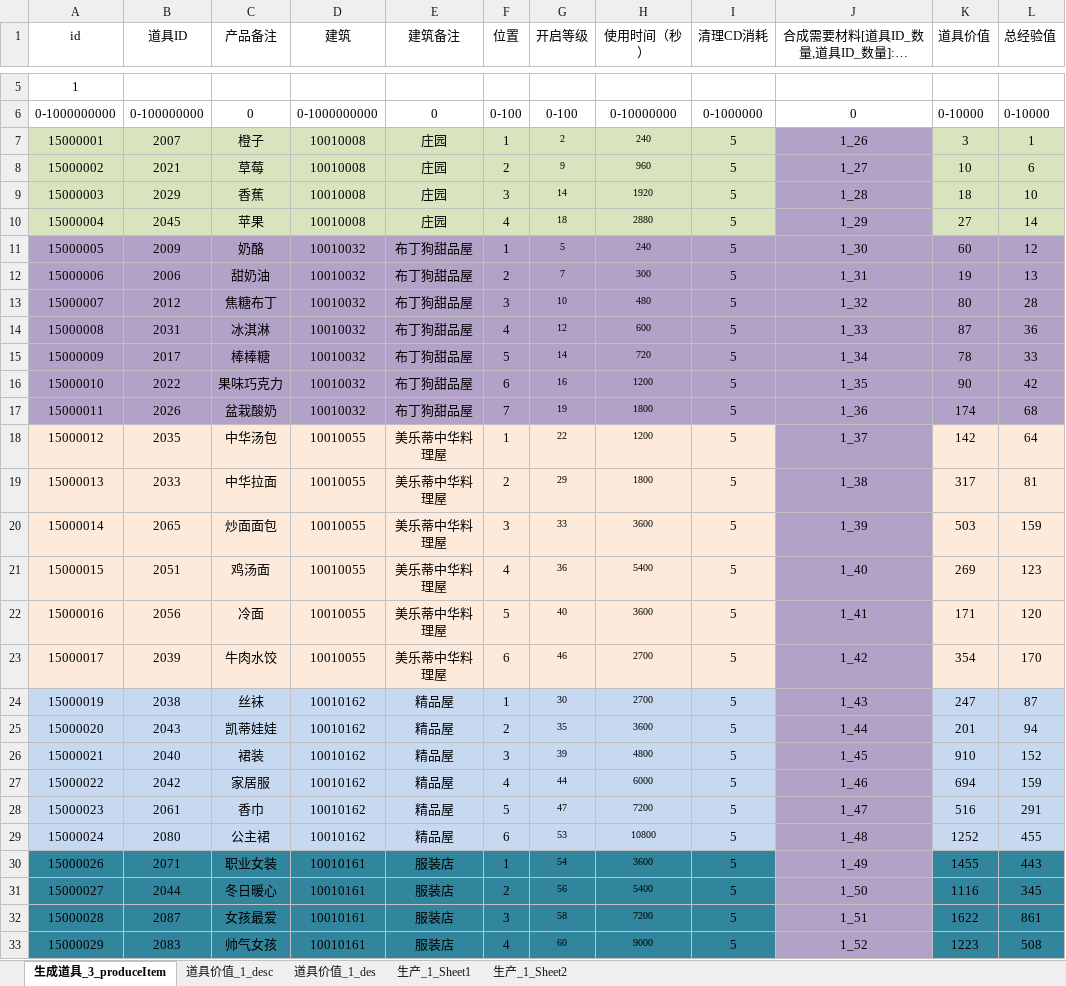
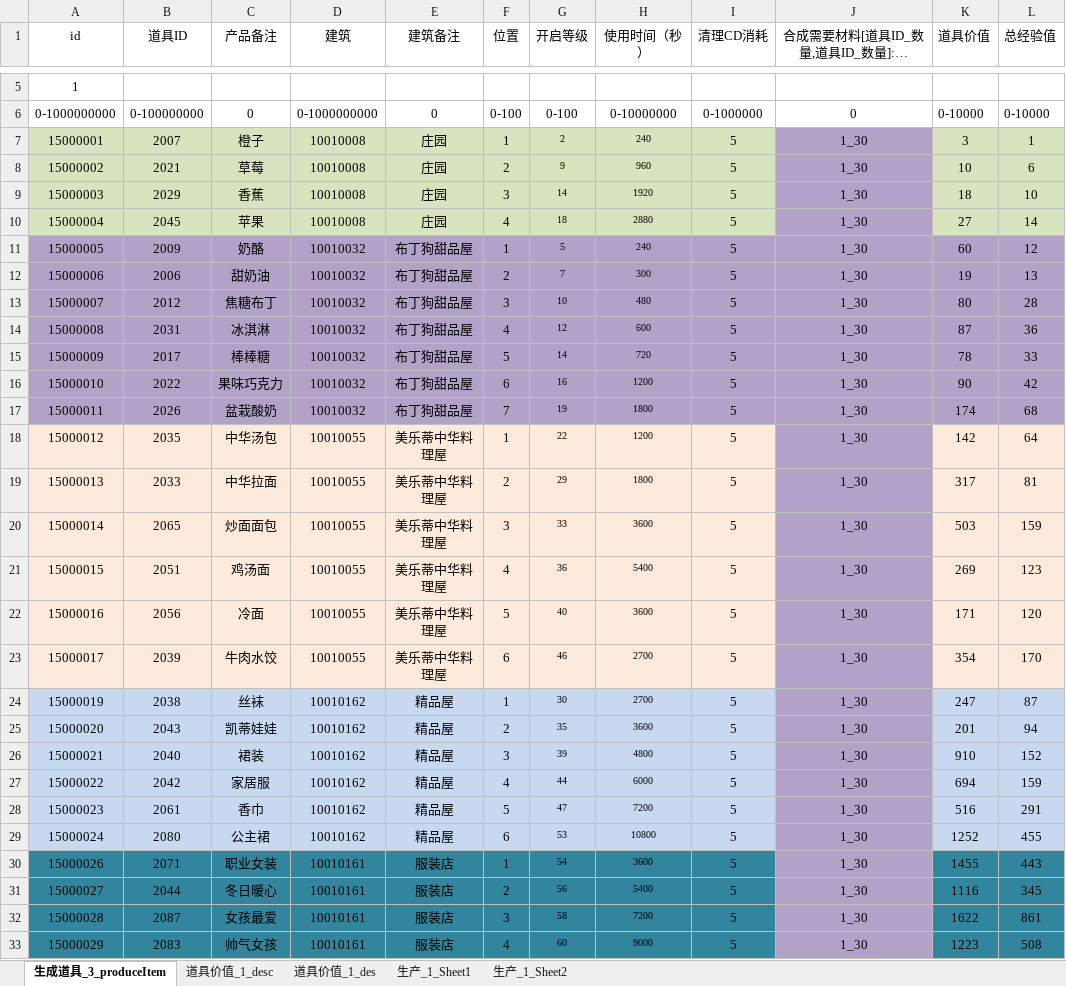
Before and after one commit to hackerlank/kitty, an Excel workbook: kittyserver/gametools/parseExcelTool/Excel/Production.xlsx, sheet 生成道具_3_produceItem, drawn as a sheet; only a part is shown, gaps mark what is left out; long unchanged cells end in …; values as stored, in another font and other column widths than the file's, no borders; conditional formats not drawn; the diff covers the shown part only; the diff names each change by its address in the sheet, - before the commit and + after, or states it on an @@ line.

Commit message:
SynEXcel

```diff
--- a/kittyserver/gametools/parseExcelTool/Excel/Production.xlsx (sheet 生成道具_3_produceItem)
+++ b/kittyserver/gametools/parseExcelTool/Excel/Production.xlsx (sheet 生成道具_3_produceItem)
-J7: 1_26
+J7: 1_30
-J8: 1_27
+J8: 1_30
-J9: 1_28
+J9: 1_30
-J10: 1_29
+J10: 1_30
-J12: 1_31
+J12: 1_30
-J13: 1_32
+J13: 1_30
-J14: 1_33
+J14: 1_30
-J15: 1_34
+J15: 1_30
-J16: 1_35
+J16: 1_30
-J17: 1_36
+J17: 1_30
-J18: 1_37
+J18: 1_30
-J19: 1_38
+J19: 1_30
-J20: 1_39
+J20: 1_30
-J21: 1_40
+J21: 1_30
-J22: 1_41
+J22: 1_30
-J23: 1_42
+J23: 1_30
-J24: 1_43
+J24: 1_30
-J25: 1_44
+J25: 1_30
-J26: 1_45
+J26: 1_30
-J27: 1_46
+J27: 1_30
-J28: 1_47
+J28: 1_30
-J29: 1_48
+J29: 1_30
-J30: 1_49
+J30: 1_30
-J31: 1_50
+J31: 1_30
-J32: 1_51
+J32: 1_30
-J33: 1_52
+J33: 1_30
```
Also changed, not shown: 44 edited cells elsewhere in this sheet.
